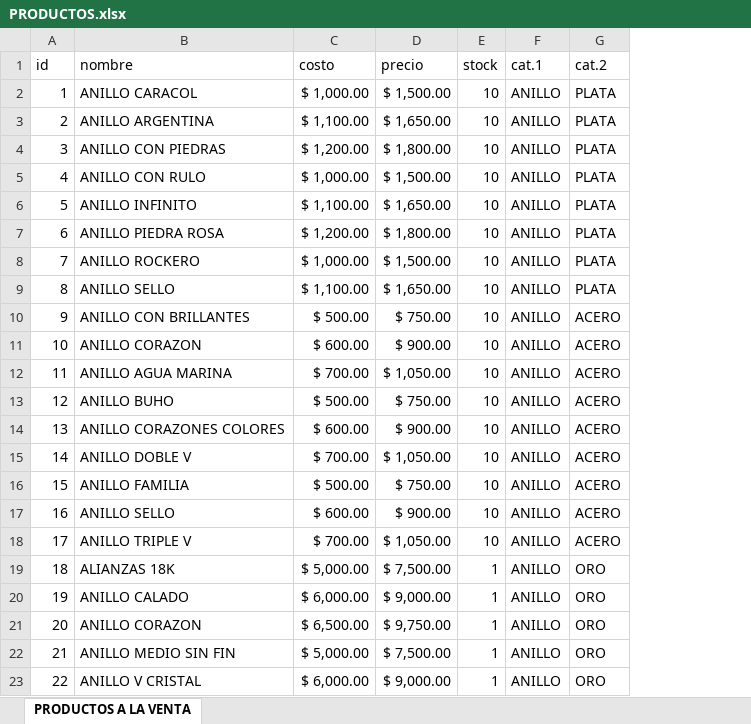
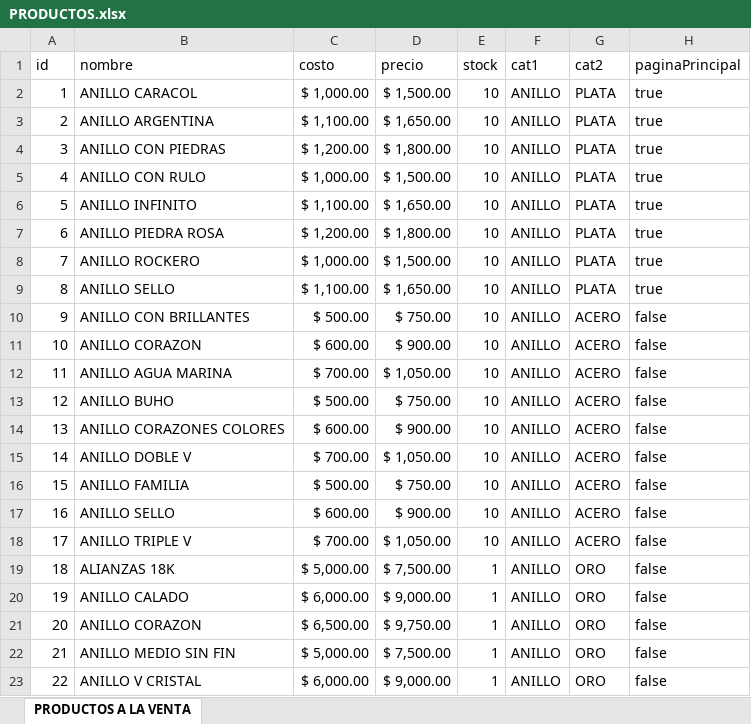
Before and after one commit to notsag01/pyass, an Excel workbook: PRODUCTOS.xlsx, sheet PRODUCTOS A LA VENTA, drawn as a sheet; values as stored, in another font and other column widths than the file's, no borders; the diff names each change by its address in the sheet, - before the commit and + after, or states it on an @@ line.

```diff
--- a/PRODUCTOS.xlsx (sheet PRODUCTOS A LA VENTA)
+++ b/PRODUCTOS.xlsx (sheet PRODUCTOS A LA VENTA)
+column H (paginaPrincipal), rows 2-23: true | true | true | true | true | true | true | true | false | false | false | false | false | false | false | false | false | false | false | false | false | false
-F1: cat.1
+F1: cat1
-G1: cat.2
+G1: cat2
```
Also changed, not shown: 4 other files.
